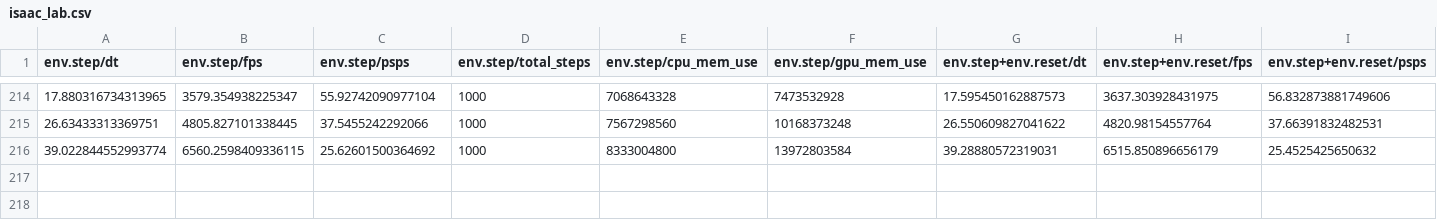
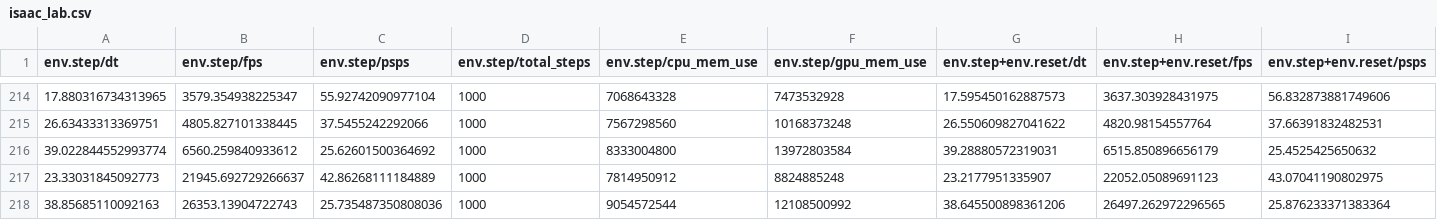
Before and after one commit to haosulab/ManiSkill, a CSV file: docs/source/user_guide/additional_resources/benchmarking_results/rtx_4090/isaac_lab.csv, drawn as a sheet; only a part is shown, gaps mark what is left out; rows hold the shown columns only; the diff names each change by its address in the sheet, - before the commit and + after, or states it on an @@ line.

```diff
--- a/docs/source/user_guide/additional_resources/benchmarking_results/rtx_4090/isaac_lab.csv
+++ b/docs/source/user_guide/additional_resources/benchmarking_results/rtx_4090/isaac_lab.csv
-B216 (env.step/fps): 6560.2598409336115
+B216 (env.step/fps): 6560.259840933612
+row 217: 23.33031845092773 | 21945.692729266637 | 42.86268111184889 | 1000 | 7814950912 | 8824885248 | 23.2177951335907 | 22052.05089691123 | 43.07041190802975
+row 218: 38.85685110092163 | 26353.13904722743 | 25.735487350808036 | 1000 | 9054572544 | 12108500992 | 38.645500898361206 | 26497.262972296565 | 25.876233371383364
```
Also changed, not shown: 21 other files.
